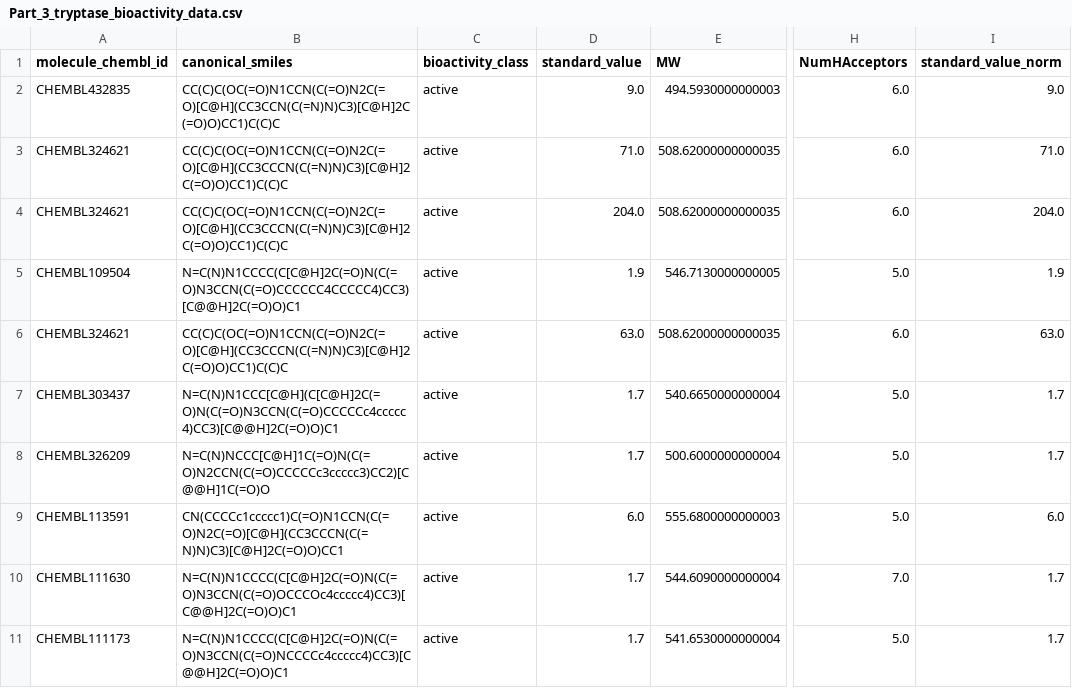
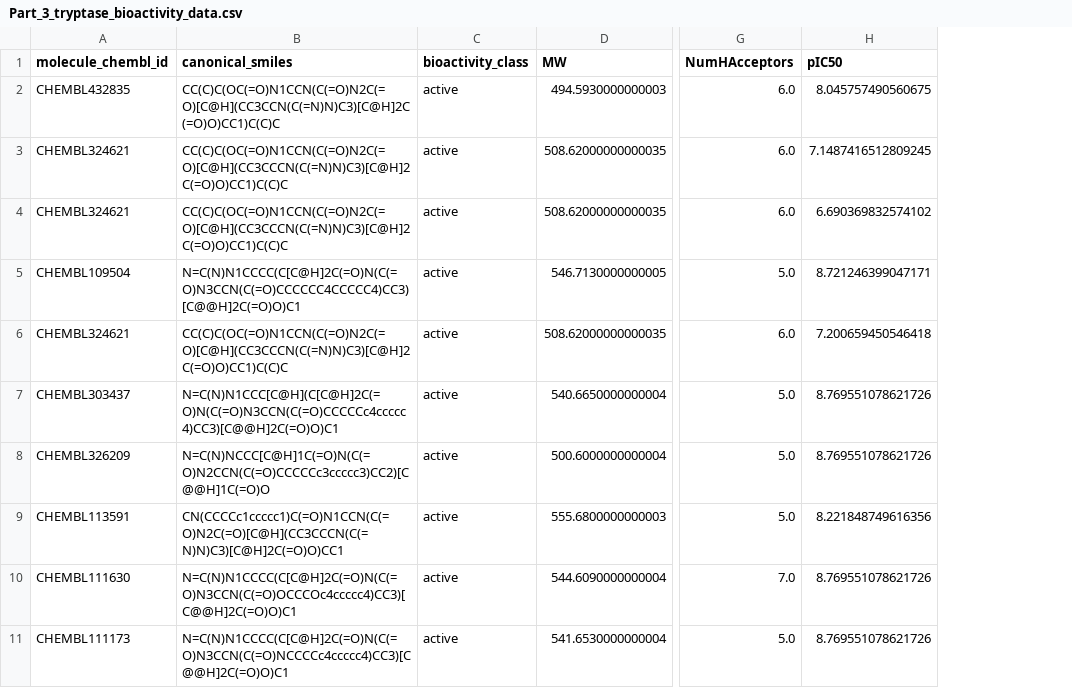
Before and after one commit to martiche93/The-Cancer-Wizards, a CSV file: Resources/tryptase_data/Part_3_tryptase_bioactivity_data.csv, drawn as a sheet; only a part is shown, gaps mark what is left out; removed rows and columns are numbered as before the commit, all else as after; the diff names each change by its address in the sheet, - before the commit and + after, or states it on an @@ line.

```diff
--- a/Resources/tryptase_data/Part_3_tryptase_bioactivity_data.csv
+++ b/Resources/tryptase_data/Part_3_tryptase_bioactivity_data.csv
-column D (standard_value), rows 2-11: 9.0 | 71.0 | 204.0 | 1.9 | 63.0 | 1.7 | 1.7 | 6.0 | 1.7 | 1.7
-column I (standard_value_norm), rows 2-11: 9.0 | 71.0 | 204.0 | 1.9 | 63.0 | 1.7 | 1.7 | 6.0 | 1.7 | 1.7
+column H (pIC50), rows 2-11: 8.045757490560675 | 7.1487416512809245 | 6.690369832574102 | 8.721246399047171 | 7.200659450546418 | 8.769551078621726 | 8.769551078621726 | 8.221848749616356 | 8.769551078621726 | 8.769551078621726
```
Also changed, not shown: Resources/pdl1_data/Part_3_pdl1_bioactivity_data.csv.
